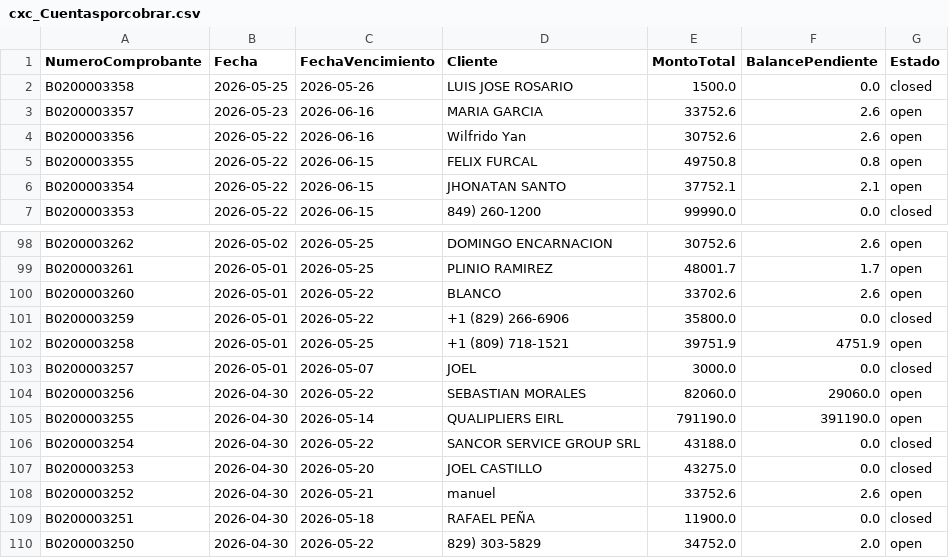
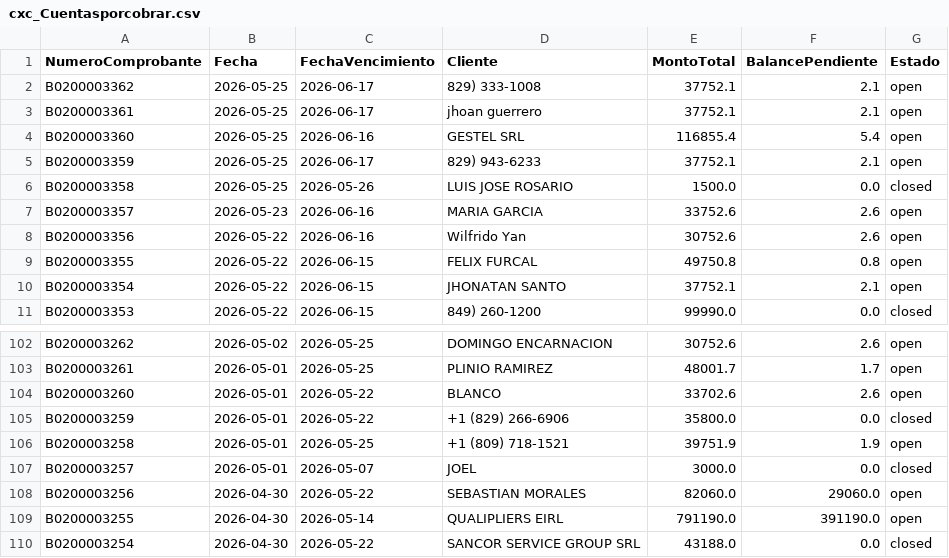
Before and after one commit to Osiris-14/reporte-cxc-alegra, a CSV file: cxc_Cuentasporcobrar.csv, drawn as a sheet; only a part is shown, gaps mark what is left out; the shorter side is filled out with more unchanged rows.

```diff
--- a/cxc_Cuentasporcobrar.csv
+++ b/cxc_Cuentasporcobrar.csv
@@ -1,2 +1,6 @@
 NumeroComprobante,Fecha,FechaVencimiento,Cliente,MontoTotal,BalancePendiente,Estado
+B0200003362,2026-05-25,2026-06-17,829) 333-1008,37752.1,2.1,open
+B0200003361,2026-05-25,2026-06-17,jhoan guerrero,37752.1,2.1,open
+B0200003360,2026-05-25,2026-06-16,GESTEL SRL,116855.4,5.4,open
+B0200003359,2026-05-25,2026-06-17,829) 943-6233,37752.1,2.1,open
 B0200003358,2026-05-25,2026-05-26,LUIS JOSE ROSARIO,1500.0,0.0,closed
@@ -101,3 +105,3 @@ B0200003260,2026-05-01,2026-05-22,BLANCO,33702.6,2.6,open
 B0200003259,2026-05-01,2026-05-22,+1 (829) 266-6906,35800.0,0.0,closed
-B0200003258,2026-05-01,2026-05-25,+1 (809) 718-1521,39751.9,4751.9,open
+B0200003258,2026-05-01,2026-05-25,+1 (809) 718-1521,39751.9,1.9,open
 B0200003257,2026-05-01,2026-05-07,JOEL,3000.0,0.0,closed
```
